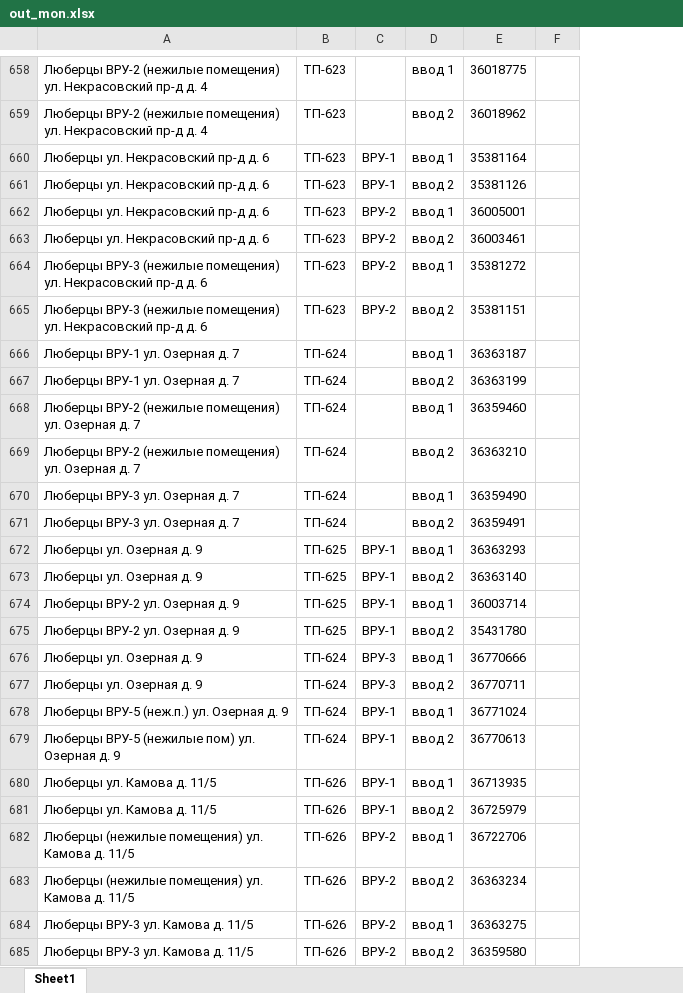
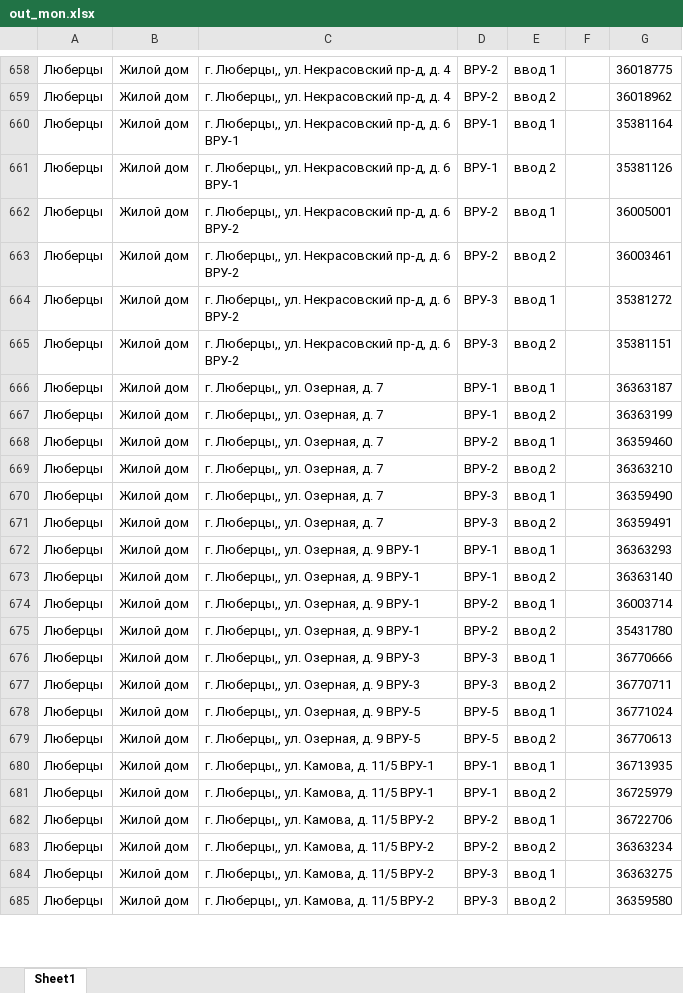
Before and after one commit to Alex-Chava/Out_mon_ROM, an Excel workbook: out_mon.xlsx, sheet Sheet1, drawn as a sheet; only a part is shown, gaps mark what is left out; values as stored, in another font and other column widths than the file's, no borders; removed rows and columns are numbered as before the commit, all else as after; the diff covers the shown part only; the diff names each change by its address in the sheet, - before the commit and + after, or states it on an @@ line.

```diff
--- a/out_mon.xlsx (sheet Sheet1)
+++ b/out_mon.xlsx (sheet Sheet1)
-column A, rows 658-685: Люберцы ВРУ-2 (нежилые помещения) ул. Некрасовский пр-д д. 4 | Люберцы ВРУ-2 (нежилые помещения) ул. Некрасовский пр-д д. 4 | Люберцы ул. Некрасовский пр-д д. 6 | Люберцы ул. Некрасовский пр-д д. 6 | Люберцы ул. Некрасовский пр-д д. 6 | Люберцы ул. Некрасовский пр-д д. 6 | Люберцы ВРУ-3 (нежилые помещения) ул. Некрасовский пр-д д. 6 | Люберцы ВРУ-3 (нежилые помещения) ул. Некрасовский пр-д д. 6 | Люберцы ВРУ-1 ул. Озерная д. 7 | Люберцы ВРУ-1 ул. Озерная д. 7 | Люберцы ВРУ-2 (нежилые помещения) ул. Озерная д. 7 | Люберцы ВРУ-2 (нежилые помещения) ул. Озерная д. 7 | Люберцы ВРУ-3 ул. Озерная д. 7 | Люберцы ВРУ-3 ул. Озерная д. 7 | Люберцы ул. Озерная д. 9 | Люберцы ул. Озерная д. 9 | Люберцы ВРУ-2 ул. Озерная д. 9 | Люберцы ВРУ-2 ул. Озерная д. 9 | Люберцы ул. Озерная д. 9 | Люберцы ул. Озерная д. 9 | Люберцы ВРУ-5 (неж.п.) ул. Озерная д. 9 | Люберцы ВРУ-5 (нежилые пом) ул. Озерная д. 9 | Люберцы ул. Камова д. 11/5 | Люберцы ул. Камова д. 11/5 | Люберцы (нежилые помещения) ул. Камова д. 11/5 | Люберцы (нежилые помещения) ул. Камова д. 11/5 | Люберцы ВРУ-3 ул. Камова д. 11/5 | Люберцы ВРУ-3 ул. Камова д. 11/5
-column B, rows 658-685: ТП-623 | ТП-623 | ТП-623 | ТП-623 | ТП-623 | ТП-623 | ТП-623 | ТП-623 | ТП-624 | ТП-624 | ТП-624 | ТП-624 | ТП-624 | ТП-624 | ТП-625 | ТП-625 | ТП-625 | ТП-625 | ТП-624 | ТП-624 | ТП-624 | ТП-624 | ТП-626 | ТП-626 | ТП-626 | ТП-626 | ТП-626 | ТП-626
+column A, rows 658-685: all Люберцы
+column B, rows 658-685: all Жилой дом
+column C, rows 658-685: г. Люберцы,, ул. Некрасовский пр-д, д. 4 | г. Люберцы,, ул. Некрасовский пр-д, д. 4 | г. Люберцы,, ул. Некрасовский пр-д, д. 6 ВРУ-1 | г. Люберцы,, ул. Некрасовский пр-д, д. 6 ВРУ-1 | г. Люберцы,, ул. Некрасовский пр-д, д. 6 ВРУ-2 | г. Люберцы,, ул. Некрасовский пр-д, д. 6 ВРУ-2 | г. Люберцы,, ул. Некрасовский пр-д, д. 6 ВРУ-2 | г. Люберцы,, ул. Некрасовский пр-д, д. 6 ВРУ-2 | г. Люберцы,, ул. Озерная, д. 7 | г. Люберцы,, ул. Озерная, д. 7 | г. Люберцы,, ул. Озерная, д. 7 | г. Люберцы,, ул. Озерная, д. 7 | г. Люберцы,, ул. Озерная, д. 7 | г. Люберцы,, ул. Озерная, д. 7 | г. Люберцы,, ул. Озерная, д. 9 ВРУ-1 | г. Люберцы,, ул. Озерная, д. 9 ВРУ-1 | г. Люберцы,, ул. Озерная, д. 9 ВРУ-1 | г. Люберцы,, ул. Озерная, д. 9 ВРУ-1 | г. Люберцы,, ул. Озерная, д. 9 ВРУ-3 | г. Люберцы,, ул. Озерная, д. 9 ВРУ-3 | г. Люберцы,, ул. Озерная, д. 9 ВРУ-5 | г. Люберцы,, ул. Озерная, д. 9 ВРУ-5 | г. Люберцы,, ул. Камова, д. 11/5 ВРУ-1 | г. Люберцы,, ул. Камова, д. 11/5 ВРУ-1 | г. Люберцы,, ул. Камова, д. 11/5 ВРУ-2 | г. Люберцы,, ул. Камова, д. 11/5 ВРУ-2 | г. Люберцы,, ул. Камова, д. 11/5 ВРУ-2 | г. Люберцы,, ул. Камова, д. 11/5 ВРУ-2
+column F, empty
-column F, empty
-D658:D659: (empty)
+D658:D659: ВРУ-2
-D664:D665: ВРУ-2
+D664:D665: ВРУ-3
-D666:D667: (empty)
+D666:D667: ВРУ-1
-D668:D669: (empty)
+D668:D669: ВРУ-2
-D670:D671: (empty)
+D670:D671: ВРУ-3
-D674:D675: ВРУ-1
+D674:D675: ВРУ-2
-D678:D679: ВРУ-1
+D678:D679: ВРУ-5
-D684:D685: ВРУ-2
+D684:D685: ВРУ-3
```
Also changed, not shown: 9 added rows, 9 removed rows and 251 edited cells elsewhere in this sheet, 1 other file.
